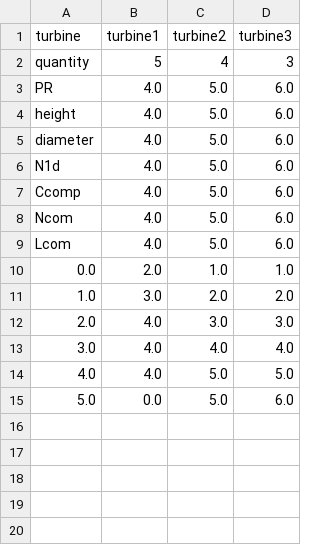
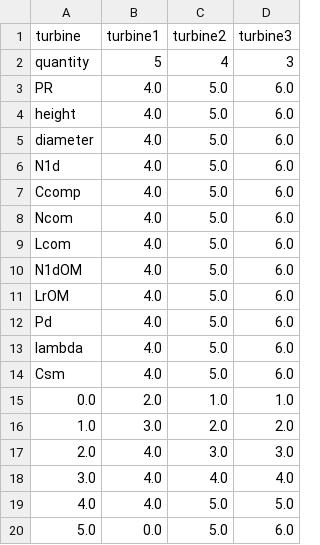
Before and after one commit to Thiago-NovaesB/zefiro, a CSV file: example/turbines.csv, drawn as a sheet.

```diff
--- a/example/turbines.csv
+++ b/example/turbines.csv
@@ -9,2 +9,7 @@ Ncom,4.0,5.0,6.0
 Lcom,4.0,5.0,6.0
+N1dOM,4.0,5.0,6.0
+LrOM,4.0,5.0,6.0
+Pd,4.0,5.0,6.0
+lambda,4.0,5.0,6.0
+Csm,4.0,5.0,6.0
 0.0,2.0,1.0,1.0
```
Also changed, not shown: example/wind.csv, 5 other files.
